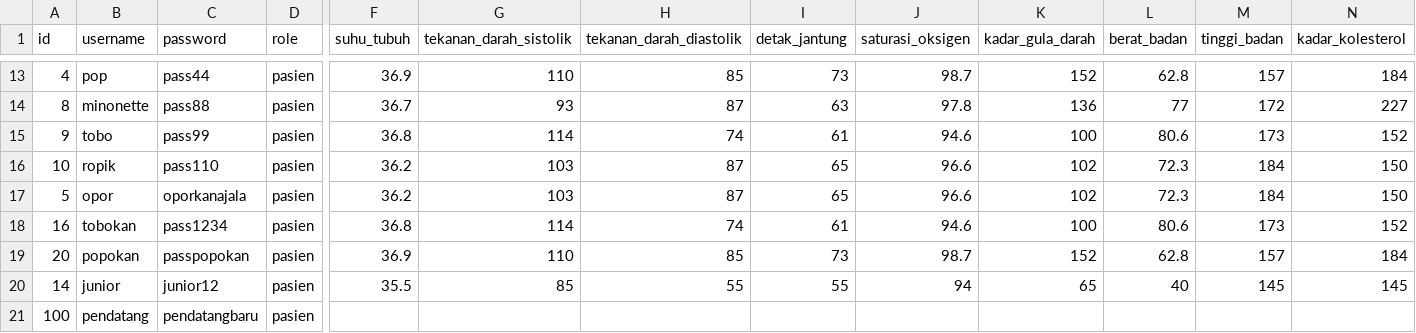
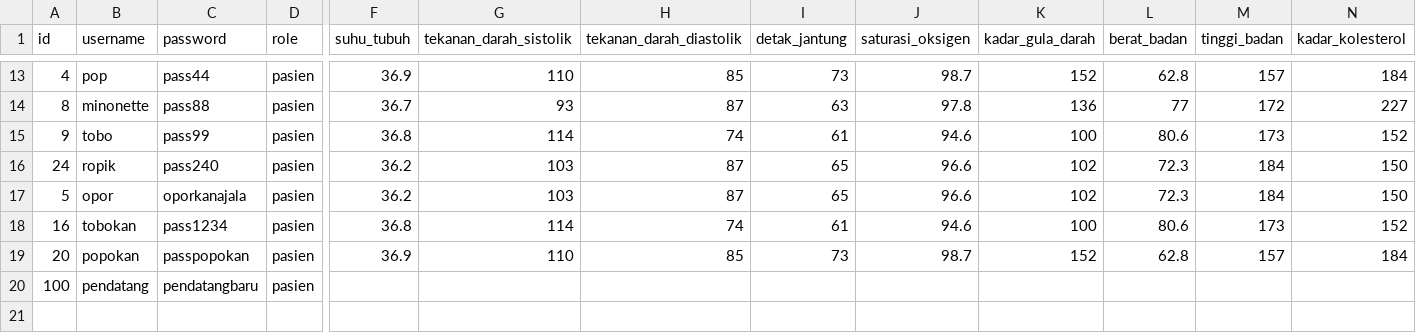
Before and after one commit to philipphqiwu/TUBES-IF1210-Algorithm_and_Programming_1, a CSV file: data/load/user.csv, drawn as a sheet; only a part is shown, gaps mark what is left out; rows hold the shown columns only; the diff names each change by its address in the sheet, - before the commit and + after, or states it on an @@ line.

Commit message:
docs: update user.csv
To match the source.

```diff
--- a/data/load/user.csv
+++ b/data/load/user.csv
-A16 (id): 10
+A16 (id): 24
-C16 (password): pass110
+C16 (password): pass240
-row 20: 14 | junior | junior12 | pasien | 35.5 | 85 | 55 | 55 | 94 | 65 | 40 | 145 | 145
```
